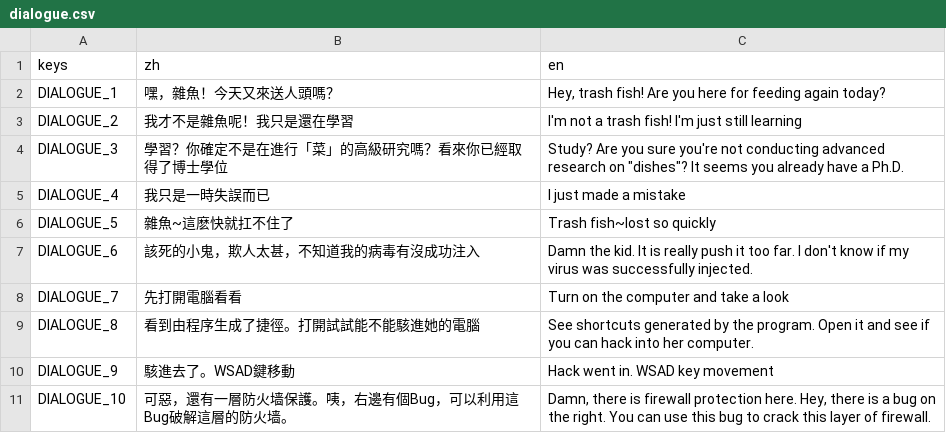
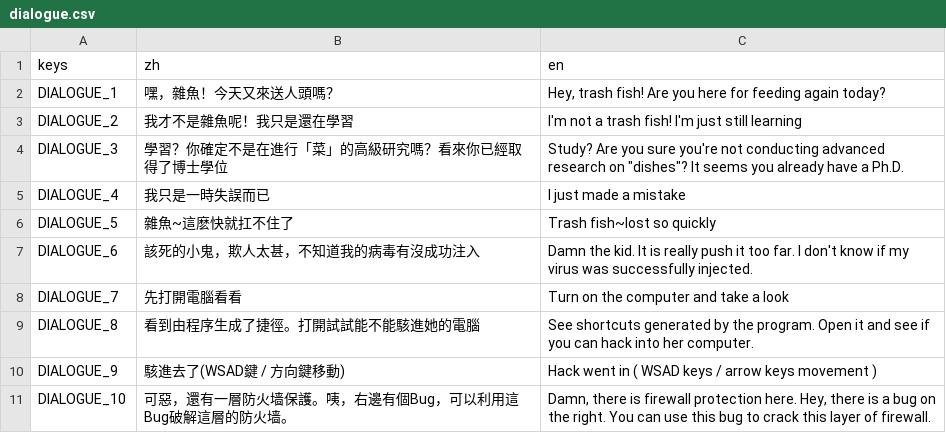
Before and after one commit to 838116504/GameOff2024, a CSV file: asset/tr/dialogue.csv, drawn as a sheet.

Commit message:
Adjust dialogue

```diff
--- a/asset/tr/dialogue.csv
+++ b/asset/tr/dialogue.csv
@@ -9,3 +9,3 @@ DIALOGUE_7,先打開電腦看看,Turn on the computer and take a look
 DIALOGUE_8,看到由程序生成了捷徑。打開試試能不能駭進她的電腦,See shortcuts generated by the program. Open it and see if you can hack into her computer.
-DIALOGUE_9,駭進去了。WSAD鍵移動,Hack went in. WSAD key movement
+DIALOGUE_9,駭進去了(WSAD鍵 / 方向鍵移動),Hack went in ( WSAD keys / arrow keys movement )
 DIALOGUE_10,可惡，還有一層防火墙保護。咦，右邊有個Bug，可以利用這Bug破解這層的防火墙。,"Damn, there is firewall protection here. Hey, there is a bug on the right. You can use this bug to crack this layer of firewall."
```
Also changed, not shown: 4 other files.
